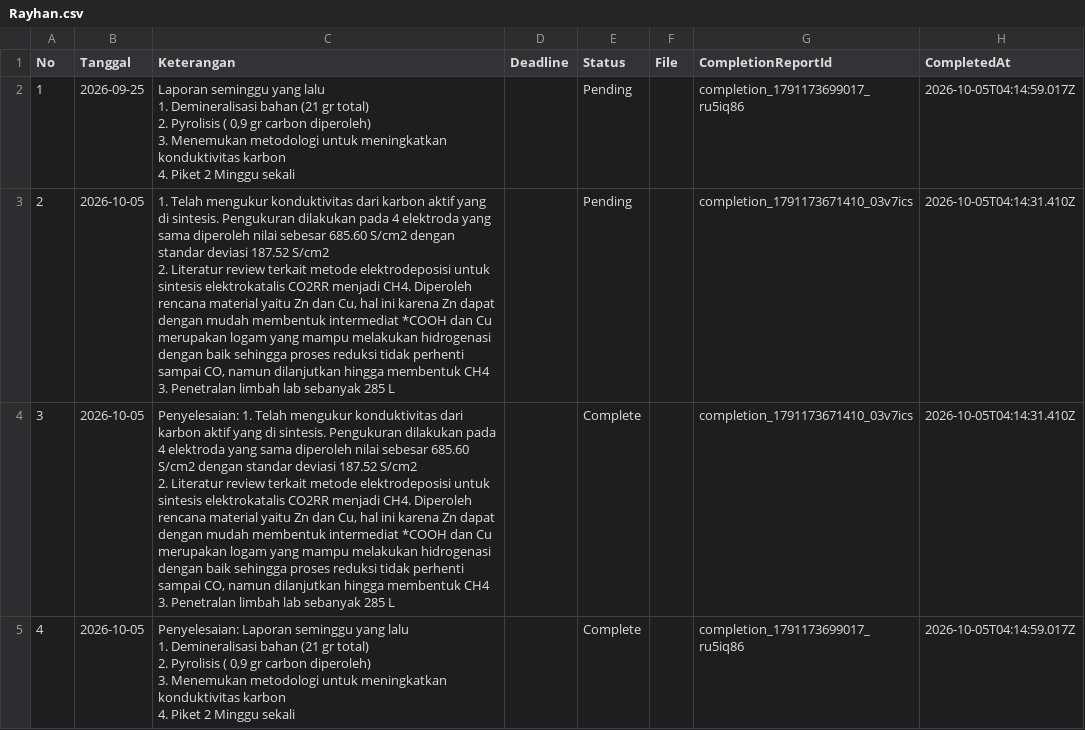
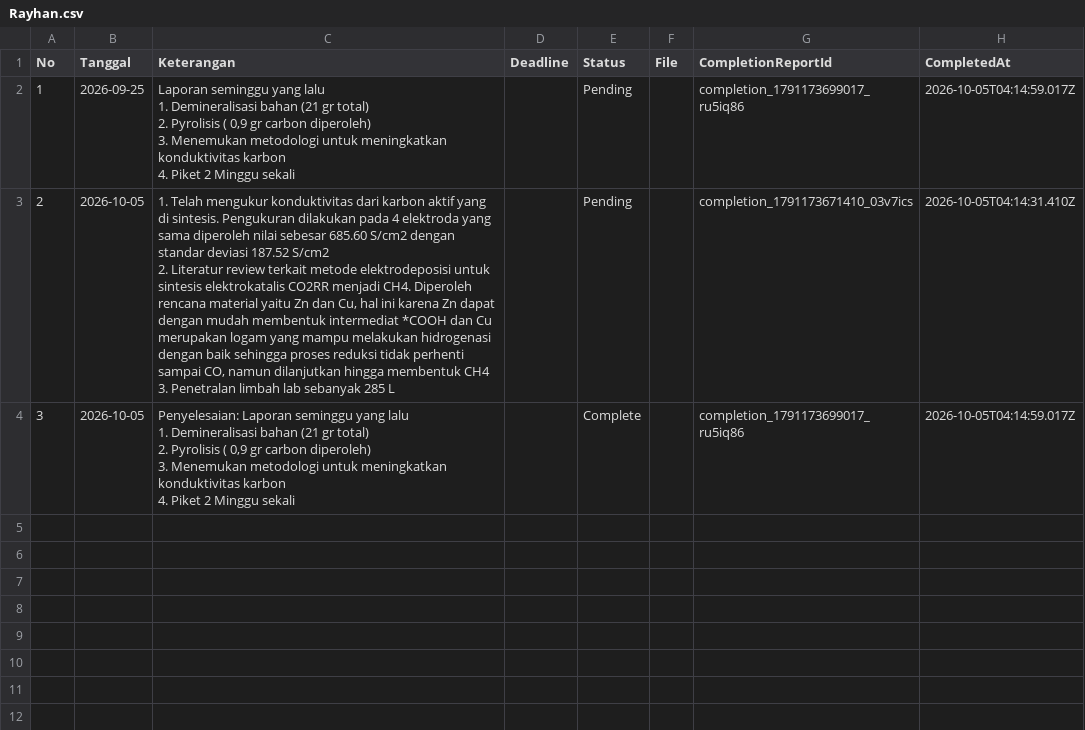
Before and after one commit to adranaryanto/nsg.app, a CSV file: data/Rayhan.csv, drawn as a sheet.

Commit message:
Hapus laporan dari Rayhan

```diff
--- a/data/Rayhan.csv
+++ b/data/Rayhan.csv
@@ -9,9 +9,6 @@ No,Tanggal,Keterangan,Deadline,Status,File,CompletionReportId,CompletedAt
 3. Penetralan limbah lab sebanyak 285 L",,Pending,,completion_1791173671410_03v7ics,2026-10-05T04:14:31.410Z
-3,2026-10-05,"Penyelesaian: 1. Telah mengukur konduktivitas dari karbon aktif yang di sintesis. Pengukuran dilakukan pada 4 elektroda yang sama diperoleh nilai sebesar 685.60 S/cm2 dengan standar deviasi 187.52 S/cm2
-2. Literatur review terkait metode elektrodeposisi untuk sintesis elektrokatalis CO2RR menjadi CH4. Diperoleh rencana material yaitu Zn dan Cu, hal ini karena Zn dapat dengan mudah membentuk intermediat *COOH dan Cu merupakan logam yang mampu melakukan hidrogenasi dengan baik sehingga proses reduksi tidak perhenti sampai CO, namun dilanjutkan hingga membentuk CH4
-3. Penetralan limbah lab sebanyak 285 L",,Complete,,completion_1791173671410_03v7ics,2026-10-05T04:14:31.410Z
-4,2026-10-05,"Penyelesaian: Laporan seminggu yang lalu
-1. Demineralisasi bahan (21 gr total)
-2. Pyrolisis ( 0,9 gr carbon diperoleh)
-3. Menemukan metodologi untuk meningkatkan konduktivitas karbon
-4. Piket 2 Minggu sekali",,Complete,,completion_1791173699017_ru5iq86,2026-10-05T04:14:59.017Z
+3,2026-10-05,"Penyelesaian: Laporan seminggu yang lalu
+1. Demineralisasi bahan (21 gr total)
+2. Pyrolisis ( 0,9 gr carbon diperoleh)
+3. Menemukan metodologi untuk meningkatkan konduktivitas karbon
+4. Piket 2 Minggu sekali",,Complete,,completion_1791173699017_ru5iq86,2026-10-05T04:14:59.017Z
```
